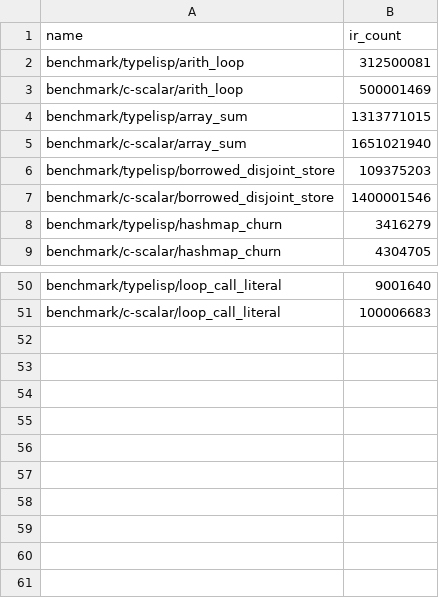
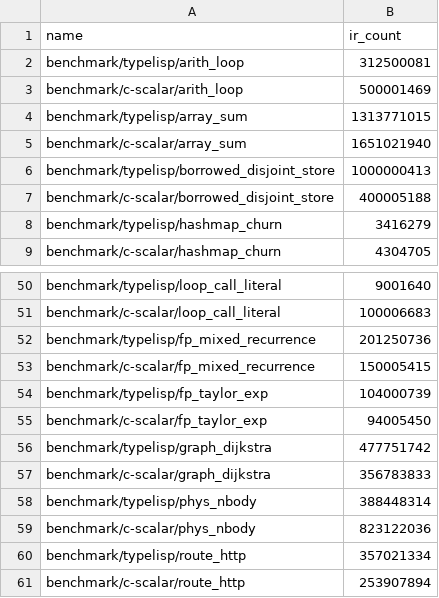
Before and after one commit to JoNil-Botta/typelisp, a TSV file: perf/insn-exec-baseline.tsv, drawn as a sheet; only a part is shown, gaps mark what is left out.

```diff
--- a/perf/insn-exec-baseline.tsv
+++ b/perf/insn-exec-baseline.tsv
@@ -5,4 +5,4 @@ benchmark/typelisp/array_sum	1313771015
 benchmark/c-scalar/array_sum	1651021940
-benchmark/typelisp/borrowed_disjoint_store	109375203
-benchmark/c-scalar/borrowed_disjoint_store	1400001546
+benchmark/typelisp/borrowed_disjoint_store	1000000413
+benchmark/c-scalar/borrowed_disjoint_store	400005188
 benchmark/typelisp/hashmap_churn	3416279
@@ -51 +51,11 @@ benchmark/typelisp/loop_call_literal	9001640
 benchmark/c-scalar/loop_call_literal	100006683
+benchmark/typelisp/fp_mixed_recurrence	201250736
+benchmark/c-scalar/fp_mixed_recurrence	150005415
+benchmark/typelisp/fp_taylor_exp	104000739
+benchmark/c-scalar/fp_taylor_exp	94005450
+benchmark/typelisp/graph_dijkstra	477751742
+benchmark/c-scalar/graph_dijkstra	356783833
+benchmark/typelisp/phys_nbody	388448314
+benchmark/c-scalar/phys_nbody	823122036
+benchmark/typelisp/route_http	357021334
+benchmark/c-scalar/route_http	253907894
```
Also changed, not shown: perf/benchmark-ci-cases.tsv, scripts/ci-affected-paths.tsv, 14 other files.
